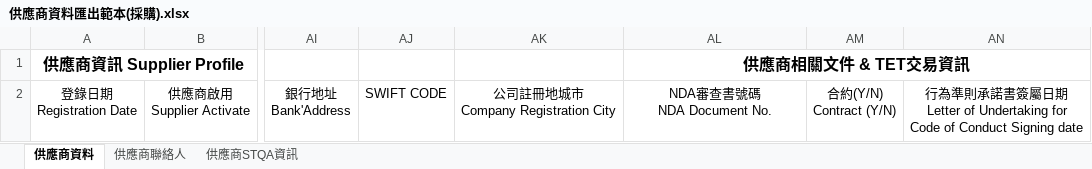
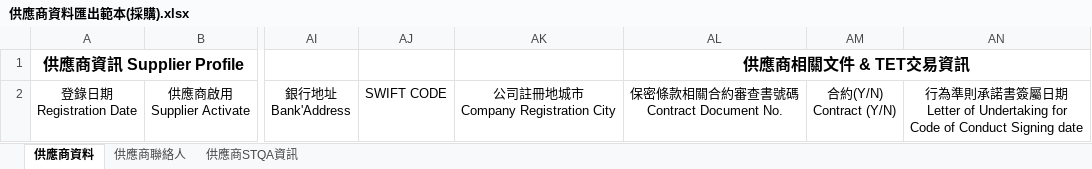
Before and after one commit to dplayerd/TET_ClientEnv, an Excel workbook: Platform/Platform.WebSite/ModuleResources/Other/Supplier/供應商資料匯出範本(採購).xlsx, sheet 供應商資料, drawn as a sheet; only a part is shown, gaps mark what is left out; values as stored, in another font and other column widths than the file's, no borders; ↵ is a line break in a cell; the diff names each change by its address in the sheet, - before the commit and + after, or states it on an @@ line.

Commit message:
[Dev] Supplier - 調整頁面說明文字

```diff
--- a/Platform/Platform.WebSite/ModuleResources/Other/Supplier/供應商資料匯出範本(採購).xlsx (sheet 供應商資料)
+++ b/Platform/Platform.WebSite/ModuleResources/Other/Supplier/供應商資料匯出範本(採購).xlsx (sheet 供應商資料)
-AL2: NDA審查書號碼 ↵ NDA Document No.
+AL2: 保密條款相關合約審查書號碼 ↵ Contract Document No.
```
